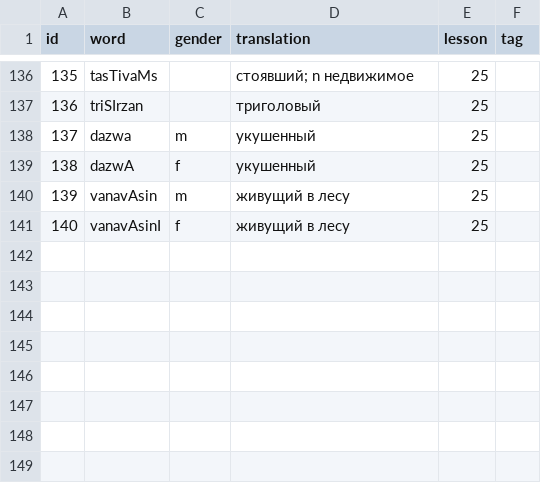
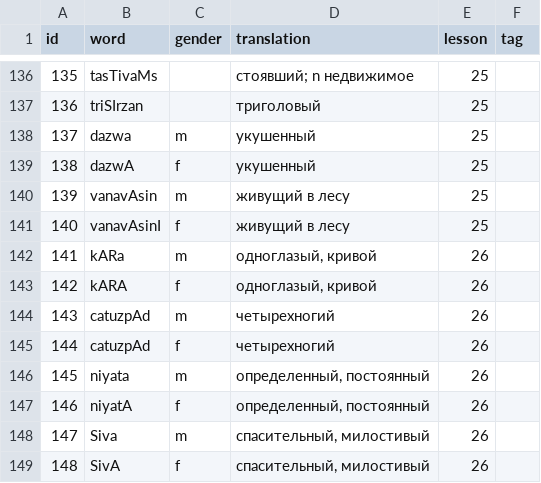
Before and after one commit to alexander-myltsev/buhler-sanskrit-book, a TSV file: src/dictionary/adjective.tsv, drawn as a sheet; only a part is shown, gaps mark what is left out.

```diff
--- a/src/dictionary/adjective.tsv
+++ b/src/dictionary/adjective.tsv
@@ -141 +141,9 @@ id	word	gender	translation	lesson	tag
 140	vanavAsinI	f	живущий в лесу	25
+141	kARa	m	одноглазый, кривой	26
+142	kARA	f	одноглазый, кривой	26
+143	catuzpAd	m	четырехногий	26
+144	catuzpAd	f	четырехногий	26
+145	niyata	m	определенный, постоянный	26
+146	niyatA	f	определенный, постоянный	26
+147	Siva	m	спасительный, милостивый	26
+148	SivA	f	спасительный, милостивый	26
```
Also changed, not shown: src/dictionary/noun.tsv, src/dictionary/verb.tsv, 1 other file.
